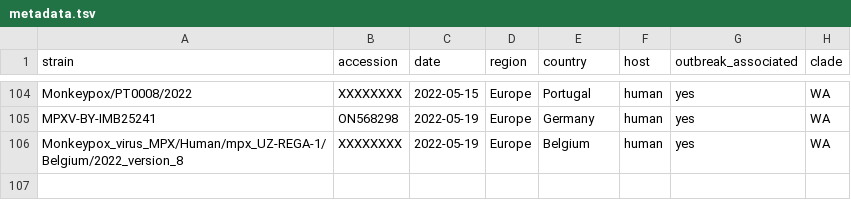
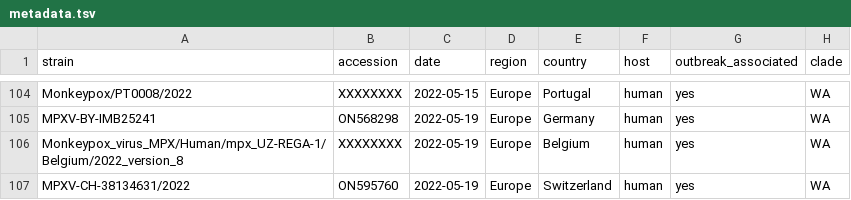
Before and after one commit to nextstrain/mpox, a TSV file: example_data/metadata.tsv, drawn as a sheet; only a part is shown, gaps mark what is left out; the diff names each change by its address in the sheet, - before the commit and + after, or states it on an @@ line.

Commit message:
Update metadata.tsv

```diff
--- a/example_data/metadata.tsv
+++ b/example_data/metadata.tsv
+row 107: MPXV-CH-38134631/2022 | ON595760 | 2022-05-19 | Europe | Switzerland | human | yes | WA
```
